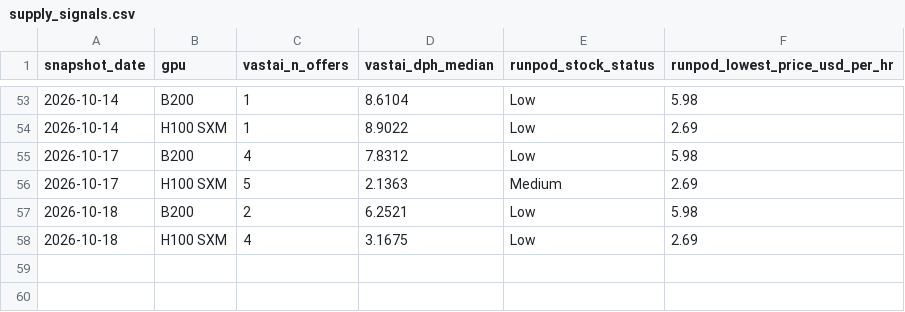
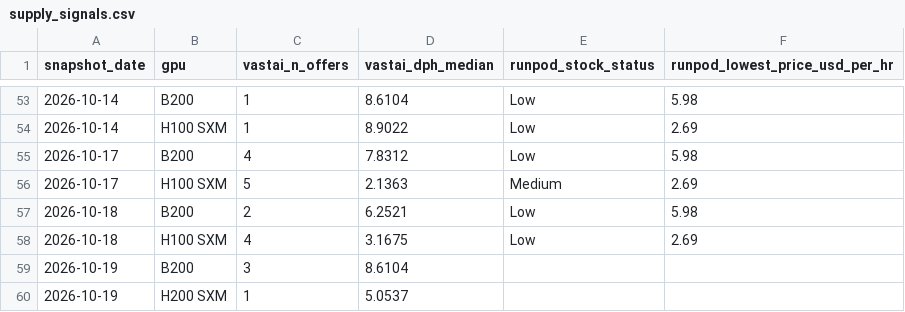
Before and after one commit to hridmod/compute-trading, a CSV file: substitution_ceiling/data/history/supply_signals.csv, drawn as a sheet; only a part is shown, gaps mark what is left out.

```diff
--- a/substitution_ceiling/data/history/supply_signals.csv
+++ b/substitution_ceiling/data/history/supply_signals.csv
@@ -58 +58,3 @@ snapshot_date,gpu,vastai_n_offers,vastai_dph_median,runpod_stock_status,runpod_l
 2026-10-18,H100 SXM,4,3.1675,Low,2.69
+2026-10-19,B200,3,8.6104,,
+2026-10-19,H200 SXM,1,5.0537,,
```
Also changed, not shown: shutdown_floor/data/history/shutdown_floor_snapshots.csv, substitution_ceiling/data/history/substitution_snapshots.csv, 6 other files.
